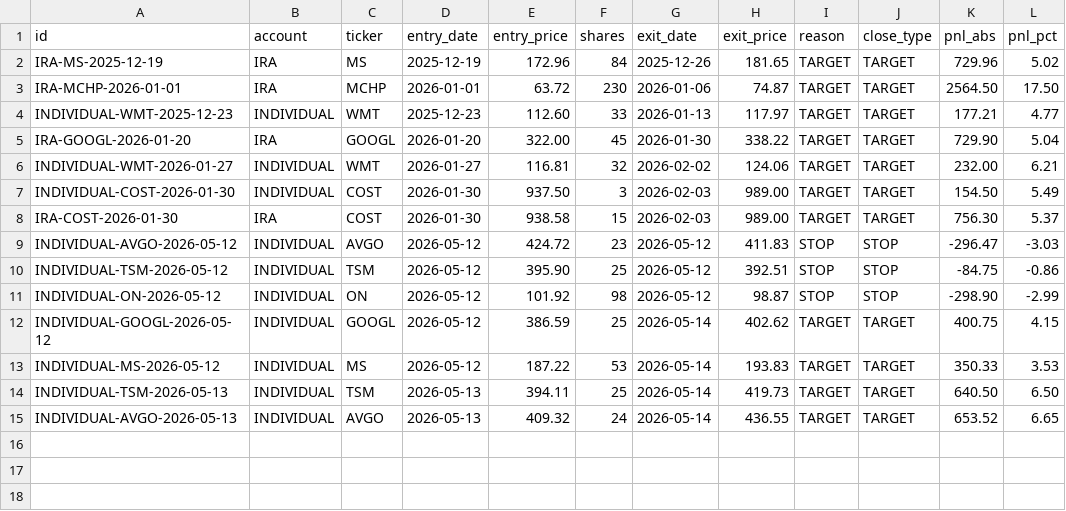
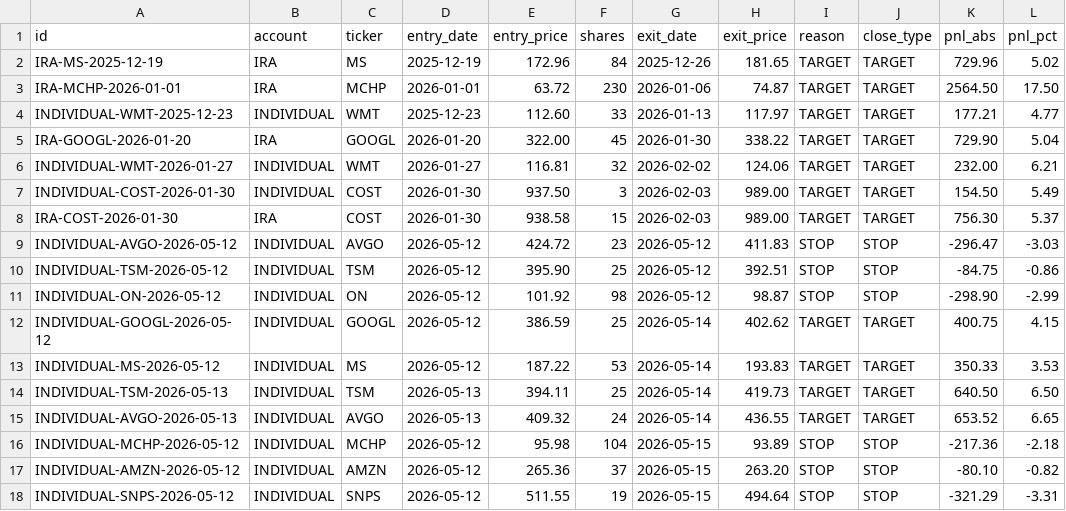
Before and after one commit to SimosProjects/Trading-Screener, a CSV file: stock_trades.csv, drawn as a sheet; the diff names each change by its address in the sheet, - before the commit and + after, or states it on an @@ line.

```diff
--- a/stock_trades.csv
+++ b/stock_trades.csv
+row 16: INDIVIDUAL-MCHP-2026-05-12 | INDIVIDUAL | MCHP | 2026-05-12 | 95.98 | 104 | 2026-05-15 | 93.89 | STOP | STOP | -217.36 | -2.18
+row 17: INDIVIDUAL-AMZN-2026-05-12 | INDIVIDUAL | AMZN | 2026-05-12 | 265.36 | 37 | 2026-05-15 | 263.20 | STOP | STOP | -80.10 | -0.82
+row 18: INDIVIDUAL-SNPS-2026-05-12 | INDIVIDUAL | SNPS | 2026-05-12 | 511.55 | 19 | 2026-05-15 | 494.64 | STOP | STOP | -321.29 | -3.31
```
Also changed, not shown: cc_positions.csv, csp_positions.csv, 9 other files.
